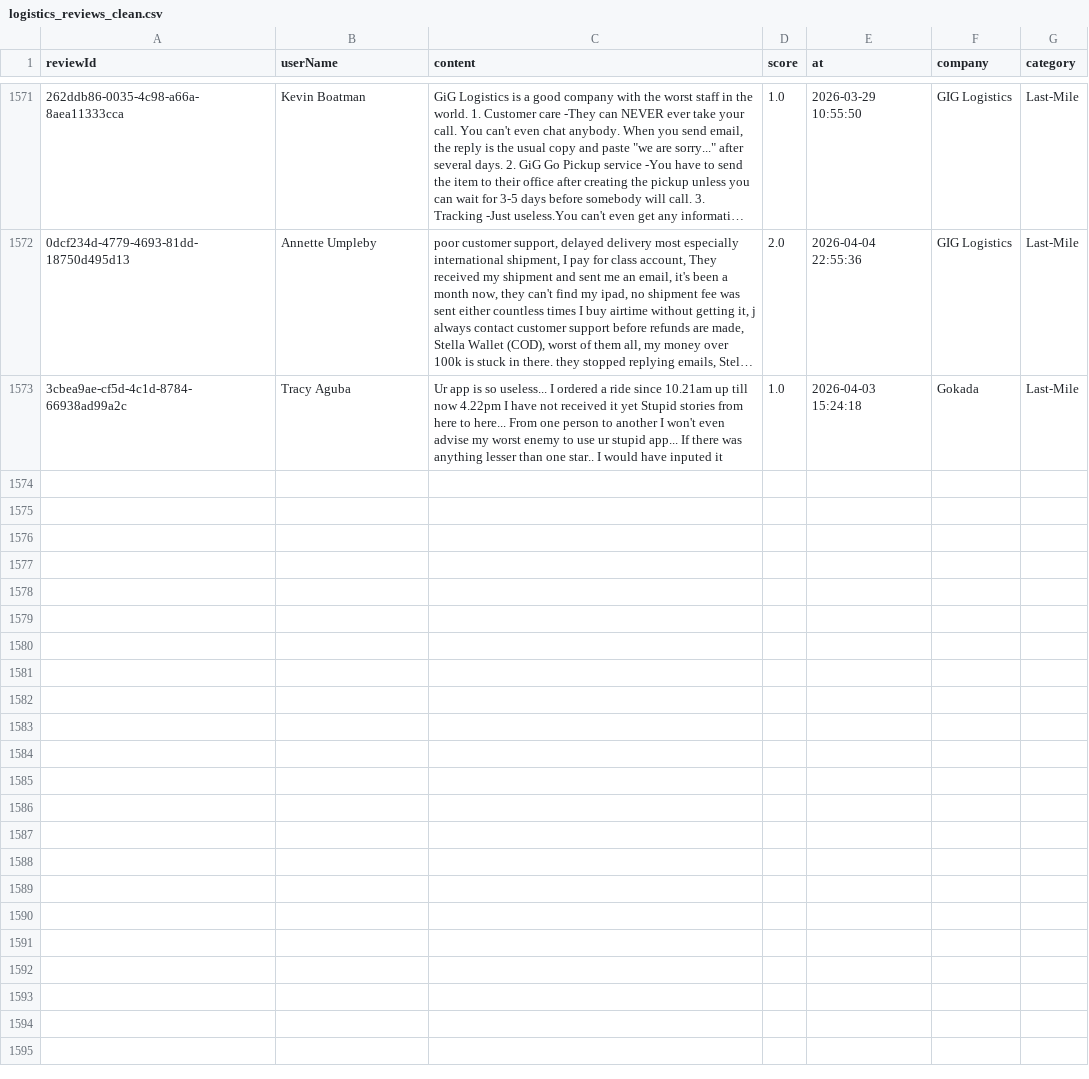
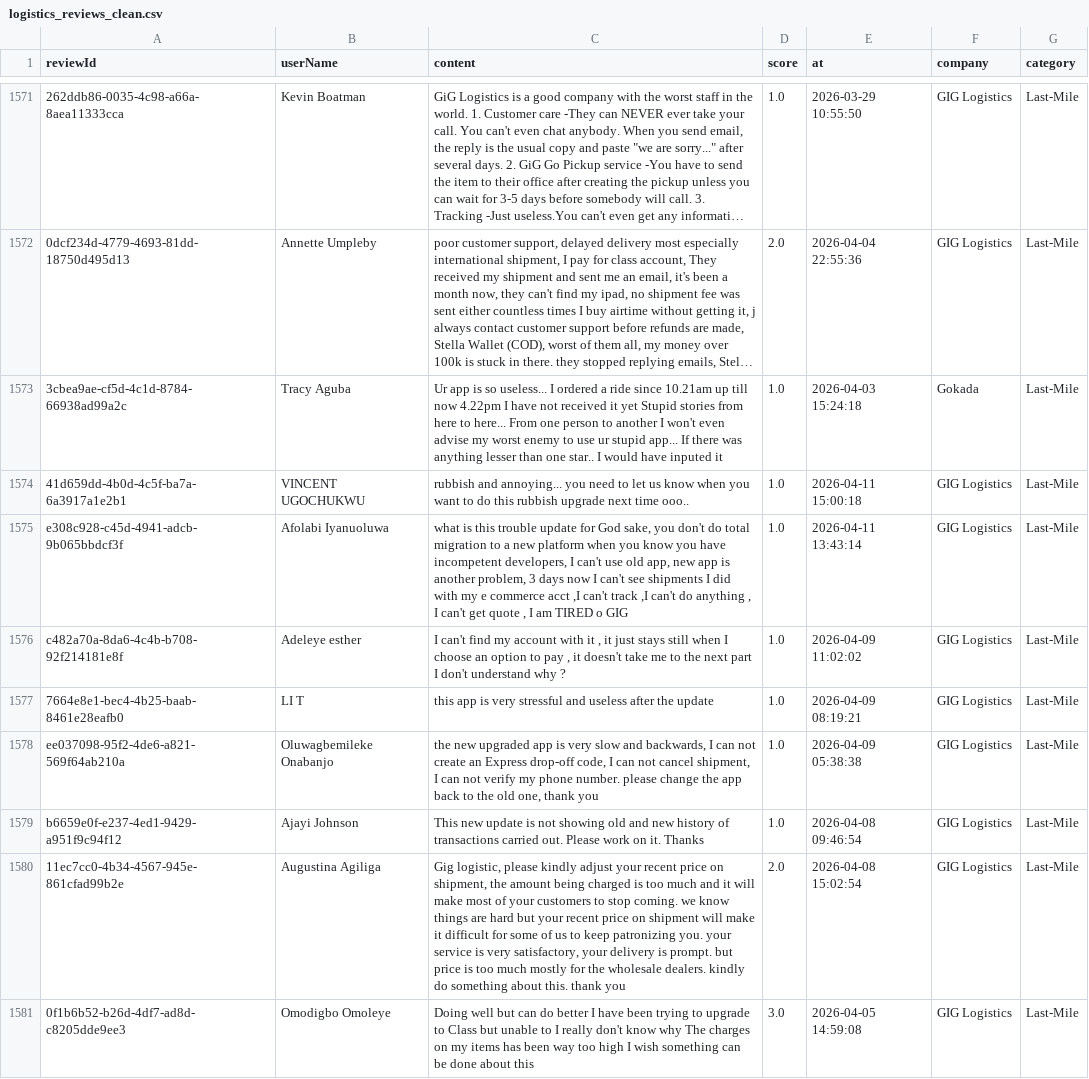
Before and after one commit to Delphineuzoeto/intelligence-tracker, a CSV file: logistics_reviews_clean.csv, drawn as a sheet; only a part is shown, gaps mark what is left out; long unchanged cells end in …; the diff names each change by its address in the sheet, - before the commit and + after, or states it on an @@ line.

```diff
--- a/logistics_reviews_clean.csv
+++ b/logistics_reviews_clean.csv
+row 1574: 41d659dd-4b0d-4c5f-ba7a-6a3917a1e2b1 | VINCENT UGOCHUKWU | rubbish and annoying... you need to let us know when you want to do this rubbish upgrade next time ooo.. | 1.0 | 2026-04-11 15:00:18 | GIG Logistics | Last-Mile
+row 1575: e308c928-c45d-4941-adcb-9b065bbdcf3f | Afolabi Iyanuoluwa | what is this trouble update for God sake, you don't do total migration to a new platform when you know you have incompetent developers, I can't use old app, new app is another problem, 3 days now I can't see shipments I did with my e commerce acct ,I can't track ,I can't do anything , I can't get quote , I am TIRED o GIG | 1.0 | 2026-04-11 13:43:14 | GIG Logistics | Last-Mile
+row 1576: c482a70a-8da6-4c4b-b708-92f214181e8f | Adeleye esther | I can't find my account with it , it just stays still when I choose an option to pay , it doesn't take me to the next part I don't understand why ? | 1.0 | 2026-04-09 11:02:02 | GIG Logistics | Last-Mile
+row 1577: 7664e8e1-bec4-4b25-baab-8461e28eafb0 | LI T | this app is very stressful and useless after the update | 1.0 | 2026-04-09 08:19:21 | GIG Logistics | Last-Mile
+row 1578: ee037098-95f2-4de6-a821-569f64ab210a | Oluwagbemileke Onabanjo | the new upgraded app is very slow and backwards, I can not create an Express drop-off code, I can not cancel shipment, I can not verify my phone number. please change the app back to the old one, thank you | 1.0 | 2026-04-09 05:38:38 | GIG Logistics | Last-Mile
+row 1579: b6659e0f-e237-4ed1-9429-a951f9c94f12 | Ajayi Johnson | This new update is not showing old and new history of transactions carried out. Please work on it. Thanks | 1.0 | 2026-04-08 09:46:54 | GIG Logistics | Last-Mile
+row 1580: 11ec7cc0-4b34-4567-945e-861cfad99b2e | Augustina Agiliga | Gig logistic, please kindly adjust your recent price on shipment, the amount being charged is too much and it will make most of your customers to stop coming. we know things are hard but your recent price on shipment will make it difficult for some of us to keep patronizing you. your service is very satisfactory, your delivery is prompt. but price is too much mostly for the wholesale dealers. kindly do something about this. thank you | 2.0 | 2026-04-08 15:02:54 | GIG Logistics | Last-Mile
+row 1581: 0f1b6b52-b26d-4df7-ad8d-c8205dde9ee3 | Omodigbo Omoleye | Doing well but can do better I have been trying to upgrade to Class but unable to I really don't know why The charges on my items has been way too high I wish something can be done about this | 3.0 | 2026-04-05 14:59:08 | GIG Logistics | Last-Mile
```
Also changed, not shown: logistics_reviews_raw.csv.
